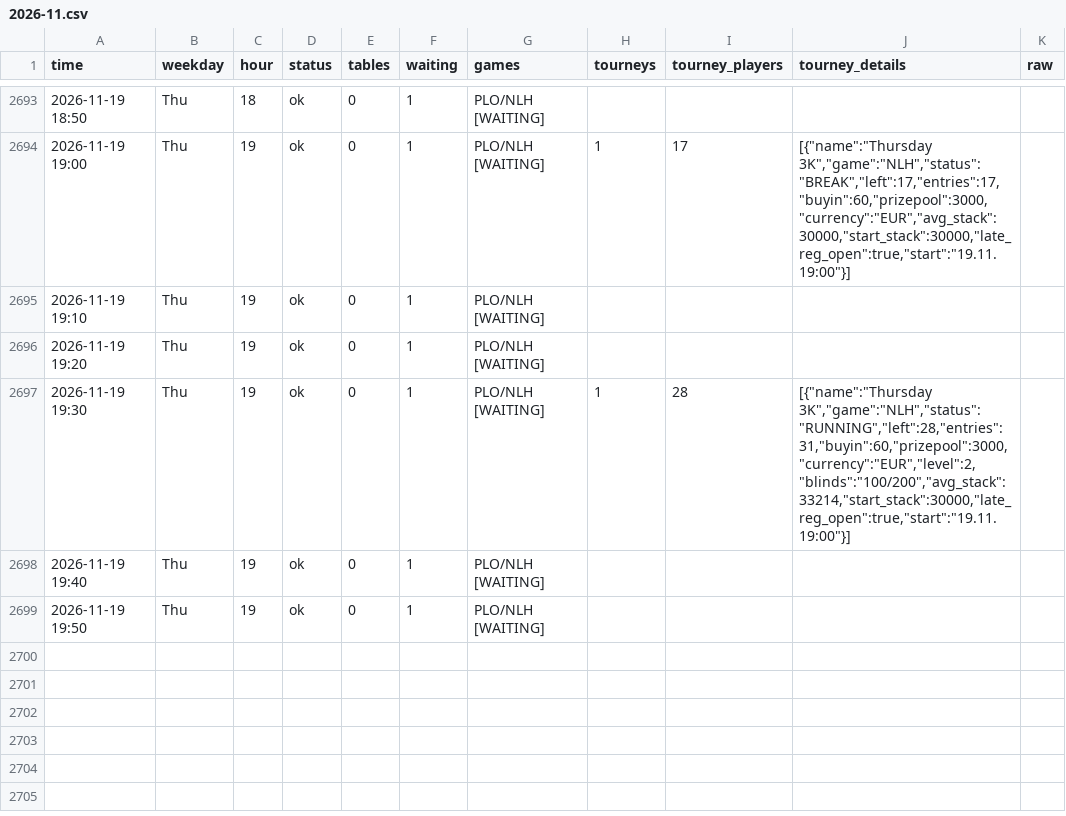
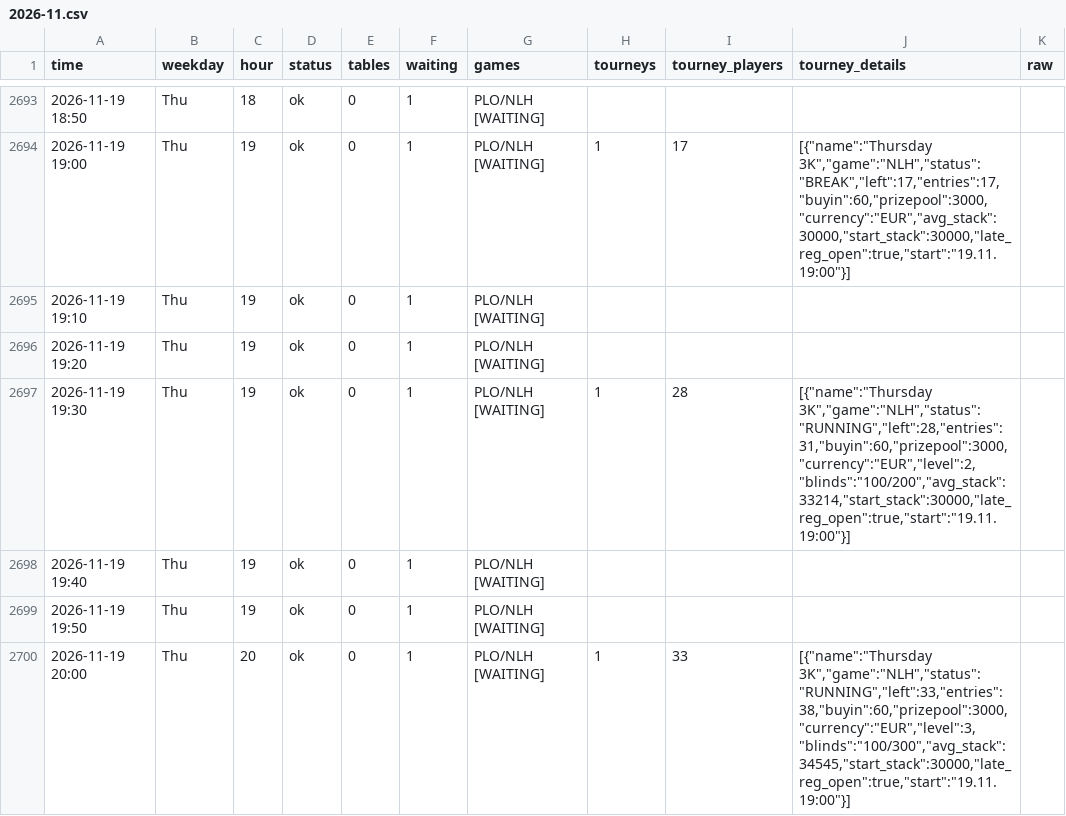
Before and after one commit to legendtoss/kings-tracker, a CSV file: data/grandcasinoas/2026-11.csv, drawn as a sheet; only a part is shown, gaps mark what is left out.

```diff
--- a/data/grandcasinoas/2026-11.csv
+++ b/data/grandcasinoas/2026-11.csv
@@ -2699 +2699,2 @@
 2026-11-19 19:50,Thu,19,ok,0,1,PLO/NLH [WAITING],,,,
+2026-11-19 20:00,Thu,20,ok,0,1,PLO/NLH [WAITING],1,33,"[{""name"":""Thursday 3K"",""game"":""NLH"",""status"":""RUNNING"",""left"":33,""entries"":38,""buyin"":60,""prizepool"":3000,""currency"":""EUR"",""level"":3,""blinds"":""100/300"",""avg_stack"":34545,""start_stack"":30000,""late_reg_open"":true,""start"":""19.11. 19:00""}]",
```
Also changed, not shown: data/2026-11.csv, data/kings-prague/2026-11.csv, 14 other files.
